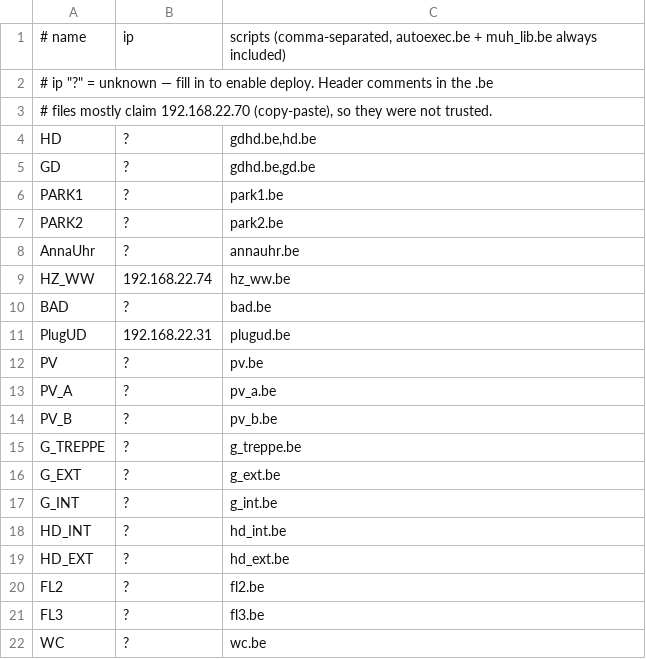
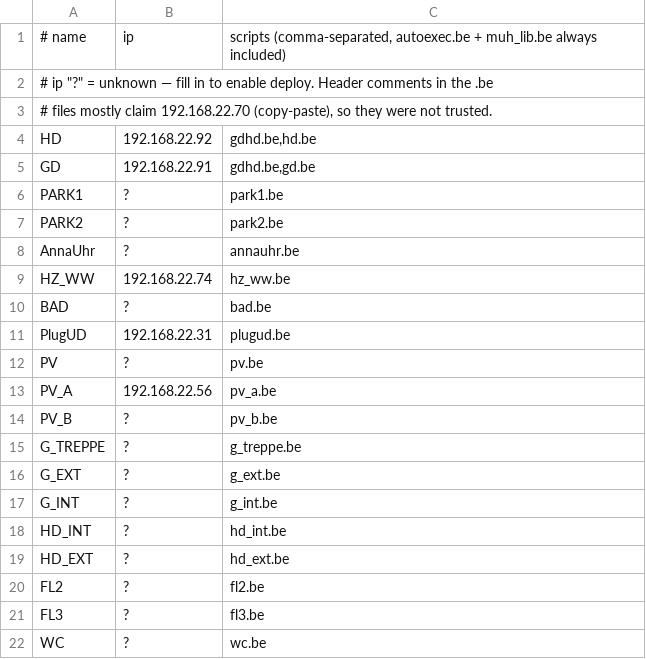
Before and after one commit to 13/tasmota-scripts, a TSV file: devices.tsv, drawn as a sheet.

```diff
--- a/devices.tsv
+++ b/devices.tsv
@@ -3,4 +3,4 @@
 # files mostly claim 192.168.22.70 (copy-paste), so they were not trusted.
-HD	?	gdhd.be,hd.be
-GD	?	gdhd.be,gd.be
+HD	192.168.22.92	gdhd.be,hd.be
+GD	192.168.22.91	gdhd.be,gd.be
 PARK1	?	park1.be
@@ -12,3 +12,3 @@ PlugUD	192.168.22.31	plugud.be
 PV	?	pv.be
-PV_A	?	pv_a.be
+PV_A	192.168.22.56	pv_a.be
 PV_B	?	pv_b.be
```
